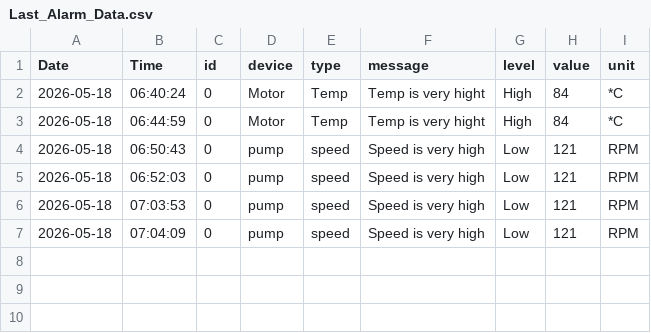
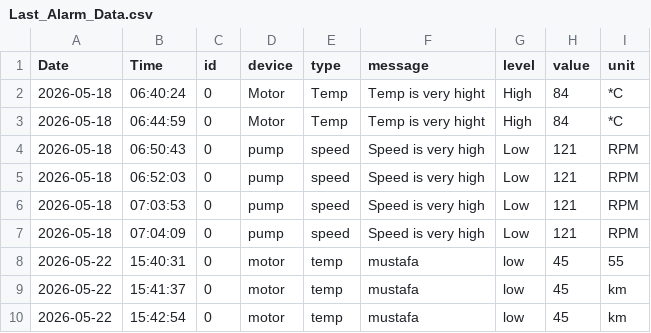
Before and after one commit to MustafaSedhom/Smart-Predictive-Unit-SPU-, a CSV file: AI_Data/Last_Alarm_Data.csv, drawn as a sheet; the diff names each change by its address in the sheet, - before the commit and + after, or states it on an @@ line.

```diff
--- a/AI_Data/Last_Alarm_Data.csv
+++ b/AI_Data/Last_Alarm_Data.csv
+row 8: 2026-05-22 | 15:40:31 | 0 | motor | temp | mustafa | low | 45 | 55
+row 9: 2026-05-22 | 15:41:37 | 0 | motor | temp | mustafa | low | 45 | km
+row 10: 2026-05-22 | 15:42:54 | 0 | motor | temp | mustafa | low | 45 | km
```
Also changed, not shown: AI_Data/Last_Belt_Data.csv, AI_Data/Last_Health_Data.csv, 10 other files.
